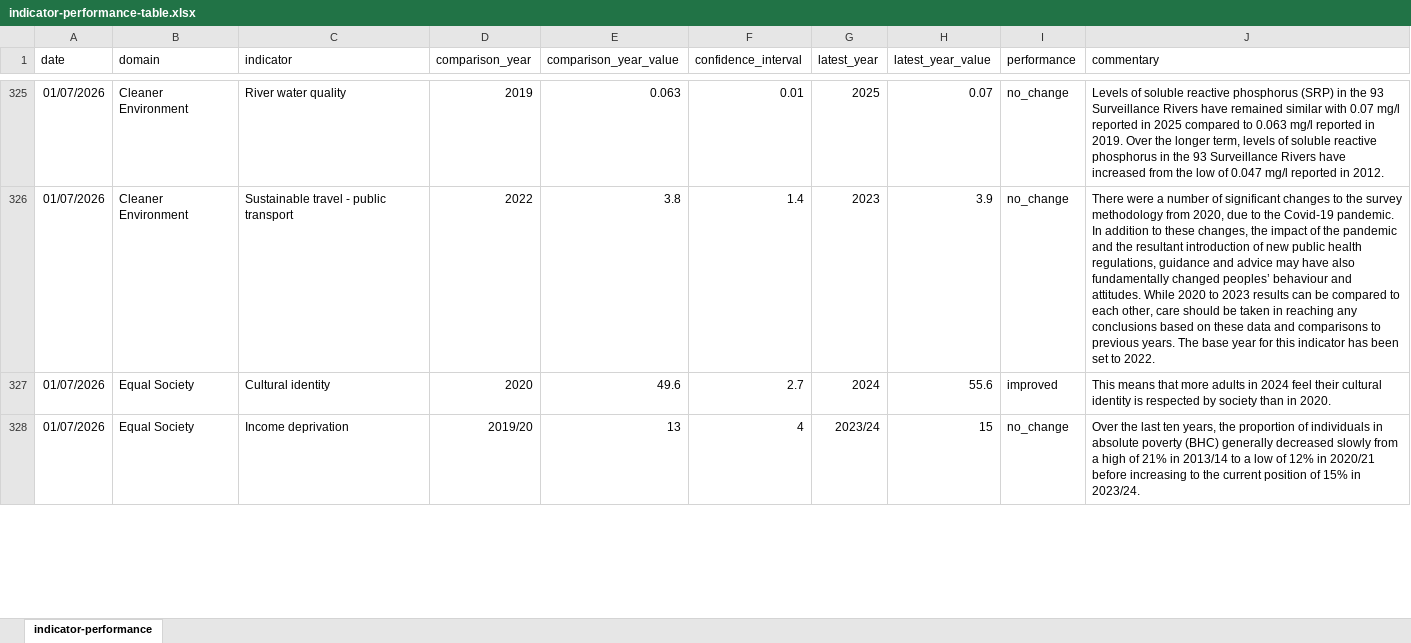
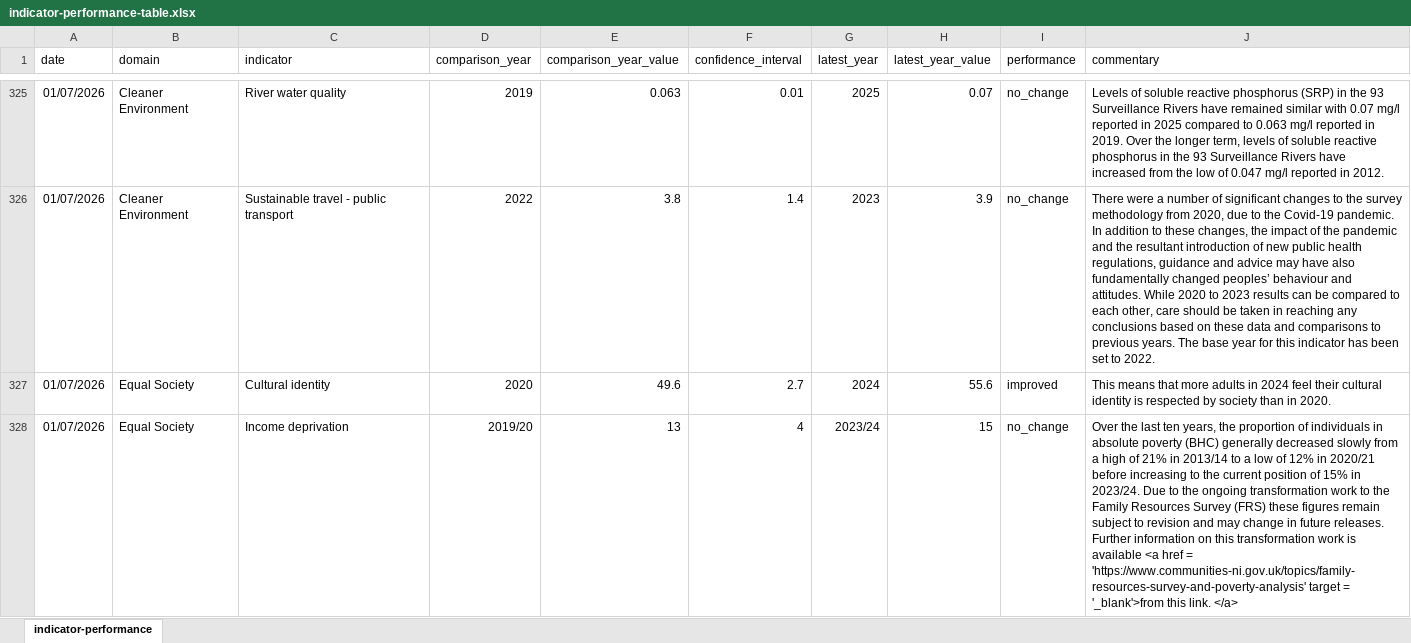
Before and after one commit to PfGAnalytics/Wellbeing-Dashboard, an Excel workbook: indicator-performance-table.xlsx, sheet indicator-performance, drawn as a sheet; only a part is shown, gaps mark what is left out; values as stored, in another font and other column widths than the file's, no borders; table styles not drawn; the diff covers the shown part only; the diff names each change by its address in the sheet, - before the commit and + after, or states it on an @@ line.

Commit message:
Data updated

```diff
--- a/indicator-performance-table.xlsx (sheet indicator-performance)
+++ b/indicator-performance-table.xlsx (sheet indicator-performance)
-J328 (commentary): …in 2023/24.
+J328 (commentary): …in 2023/24. Due to the ongoing transformation work to the Family Resources Survey (FRS) these figures remain subject to revision and may change in future releases. Further information on this transformation work is available <a href = 'https://www.communities-ni.gov.uk/topics/family-resources-survey-and-poverty-analysis' target = '_blank'>from this link. </a>
```
Also changed, not shown: 2 edited cells elsewhere in this sheet, 2 other files.
